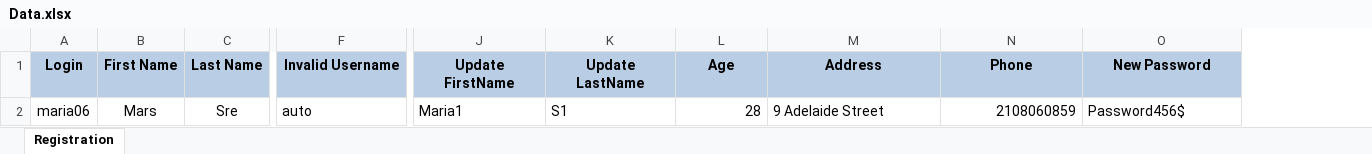
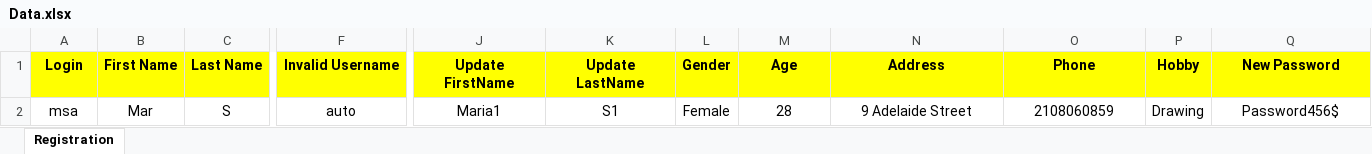
Before and after one commit to MariaSagayaraj/Assessment, an Excel workbook: Excel/Data.xlsx, sheet Registration, drawn as a sheet; only a part is shown, gaps mark what is left out; values as stored, in another font and other column widths than the file's, no borders; addresses are those after the commit; the diff covers the shown part only; the diff names each change by its address in the sheet, - before the commit and + after, or states it on an @@ line.

```diff
--- a/Excel/Data.xlsx (sheet Registration)
+++ b/Excel/Data.xlsx (sheet Registration)
+column L (Gender), row 2: Female
+column P (Hobby), row 2: Drawing
-A1:K1 fill: #B9CDE5
+A1:K1 fill: #FFFF00
-M1:O1 fill: #B9CDE5
+M1:O1 fill: #FFFF00
-Q1 fill: #B9CDE5
+Q1 fill: #FFFF00
-A2 (Login): maria06
+A2 (Login): msa
-B2 (First Name): Mars
+B2 (First Name): Mar
-C2 (Last Name): Sre
+C2 (Last Name): S
-F2 alignment: left
+F2 alignment: center
-J2:K2 alignment: left
+J2:K2 alignment: center
-M2 alignment: right
+M2 alignment: center
-N2 alignment: left
+N2 alignment: center
-O2 alignment: right
+O2 alignment: center
-Q2 alignment: left
+Q2 alignment: center
```
Also changed, not shown: cell formats elsewhere in this sheet, 9 other files.
